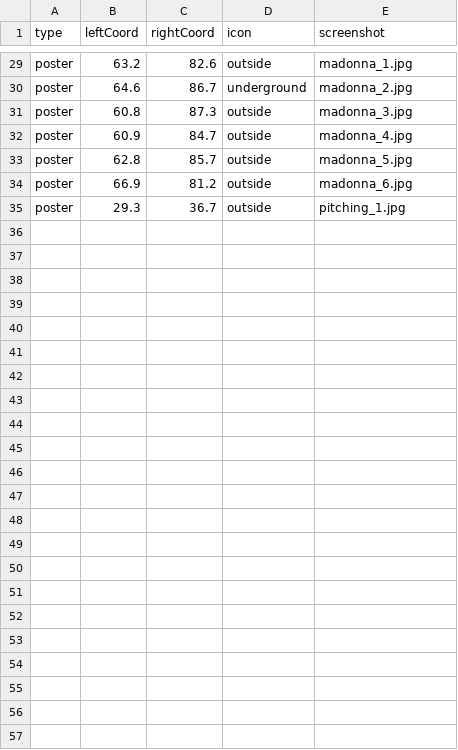
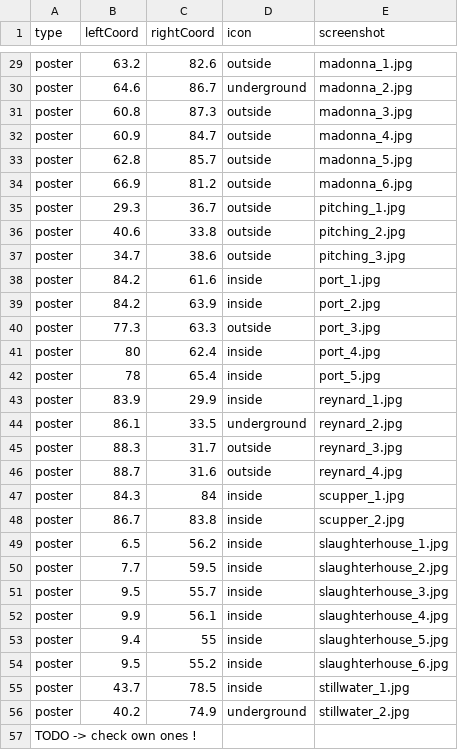
Before and after one commit to UrsusSalificus/Hunt-Showdown-Interactive-Maps, a CSV file: maps/bayou/bayou_markers.csv, drawn as a sheet; only a part is shown, gaps mark what is left out; the diff names each change by its address in the sheet, - before the commit and + after, or states it on an @@ line.

Commit message:
Added markers

```diff
--- a/maps/bayou/bayou_markers.csv
+++ b/maps/bayou/bayou_markers.csv
+row 36: poster | 40.6 | 33.8 | outside | pitching_2.jpg
+row 37: poster | 34.7 | 38.6 | outside | pitching_3.jpg
+row 38: poster | 84.2 | 61.6 | inside | port_1.jpg
+row 39: poster | 84.2 | 63.9 | inside | port_2.jpg
+row 40: poster | 77.3 | 63.3 | outside | port_3.jpg
+row 41: poster | 80 | 62.4 | inside | port_4.jpg
+row 42: poster | 78 | 65.4 | inside | port_5.jpg
+row 43: poster | 83.9 | 29.9 | inside | reynard_1.jpg
+row 44: poster | 86.1 | 33.5 | underground | reynard_2.jpg
+row 45: poster | 88.3 | 31.7 | outside | reynard_3.jpg
+row 46: poster | 88.7 | 31.6 | outside | reynard_4.jpg
+row 47: poster | 84.3 | 84 | inside | scupper_1.jpg
+row 48: poster | 86.7 | 83.8 | inside | scupper_2.jpg
+row 49: poster | 6.5 | 56.2 | inside | slaughterhouse_1.jpg
+row 50: poster | 7.7 | 59.5 | inside | slaughterhouse_2.jpg
+row 51: poster | 9.5 | 55.7 | inside | slaughterhouse_3.jpg
+row 52: poster | 9.9 | 56.1 | inside | slaughterhouse_4.jpg
+row 53: poster | 9.4 | 55 | inside | slaughterhouse_5.jpg
+row 54: poster | 9.5 | 55.2 | inside | slaughterhouse_6.jpg
+row 55: poster | 43.7 | 78.5 | inside | stillwater_1.jpg
+row 56: poster | 40.2 | 74.9 | underground | stillwater_2.jpg
+row 57: TODO -> check own ones !
```
Also changed, not shown: 21 other files.
